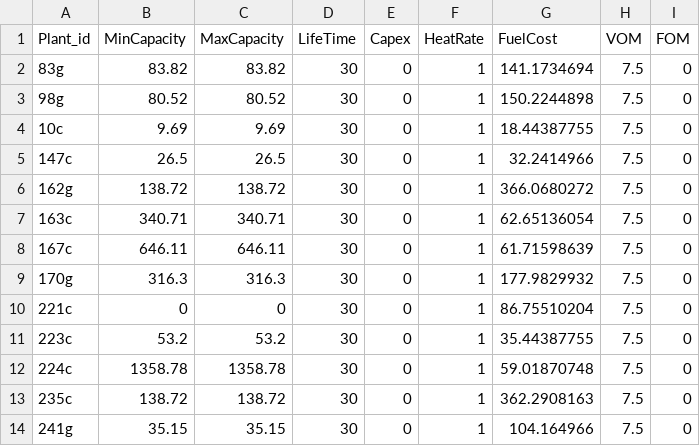
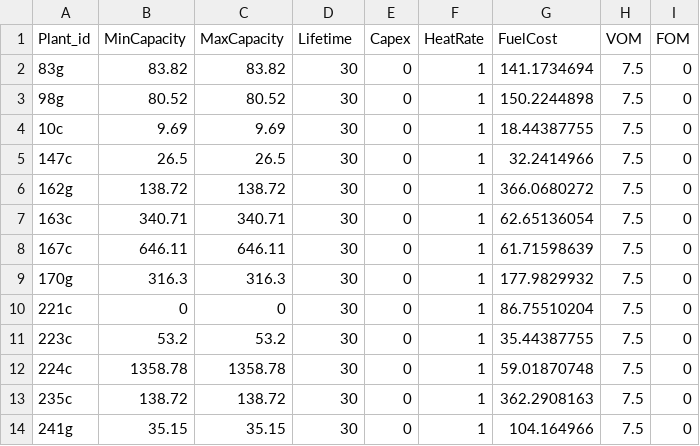
Before and after one commit to Omar0902/SDOM, a CSV file: Data/exchange_hydro_budget_multiple_balancing/Data_BalancingUnits_2025.csv, drawn as a sheet.

```diff
--- a/Data/exchange_hydro_budget_multiple_balancing/Data_BalancingUnits_2025.csv
+++ b/Data/exchange_hydro_budget_multiple_balancing/Data_BalancingUnits_2025.csv
@@ -1,2 +1,2 @@
-Plant_id,MinCapacity,MaxCapacity,LifeTime,Capex,HeatRate,FuelCost,VOM,FOM
+Plant_id,MinCapacity,MaxCapacity,Lifetime,Capex,HeatRate,FuelCost,VOM,FOM
 83g,83.82,83.82,30,0,1,141.1734694,7.5,0
```
Also changed, not shown: Data/exchange_hydro_daily_budget_multiple_balancing p95/Data_BalancingUnits_2025.csv, Data/exchange_hydro_daily_budget_multiple_balancing p95/formulations.csv, 5 other files.
